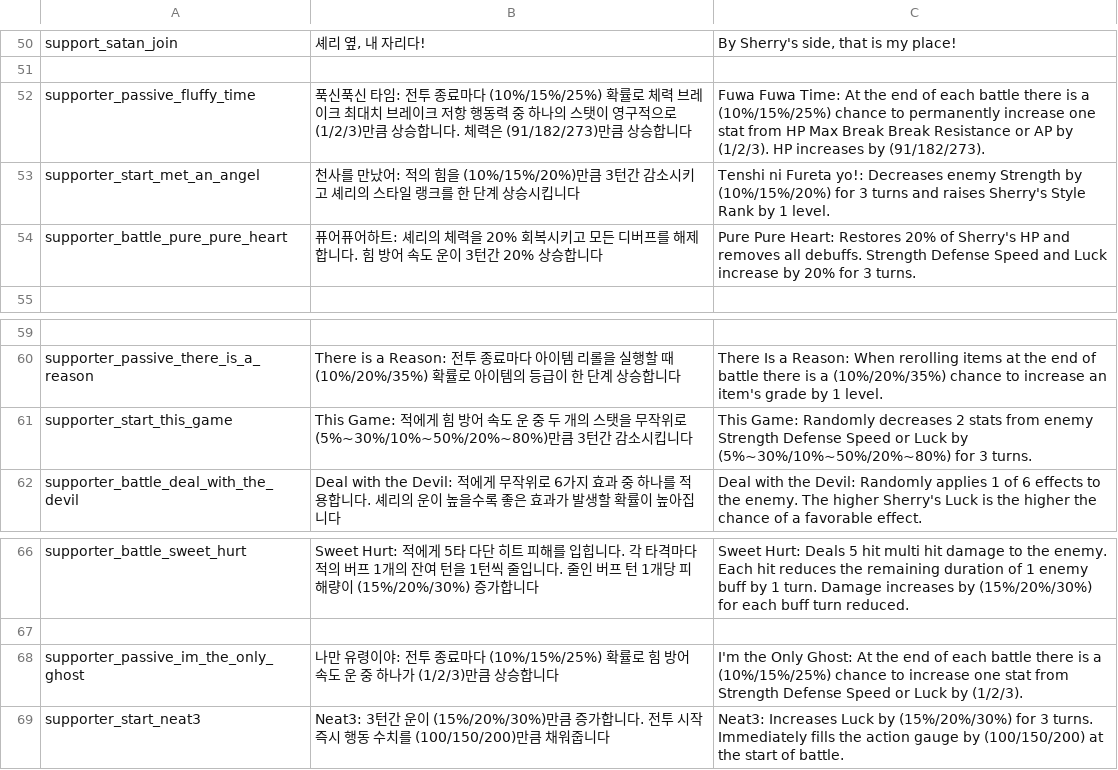
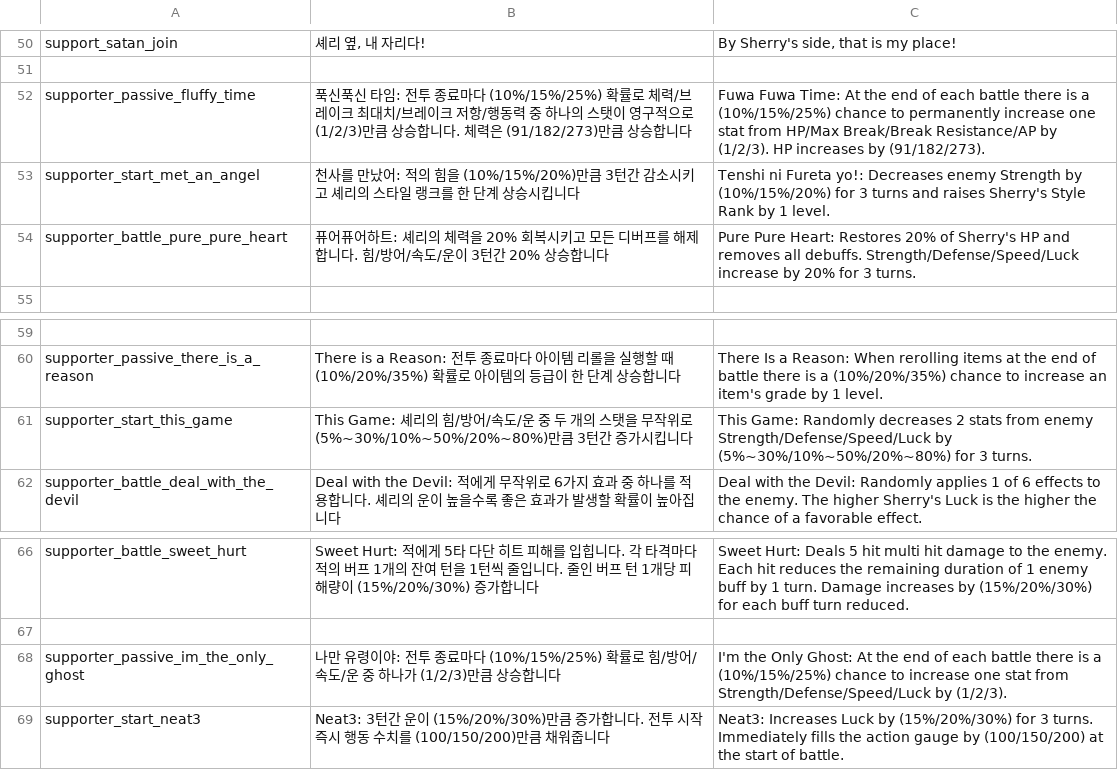
Before and after one commit to albertk0305/DevilsCut, a CSV file: Assets/CSV/Supporter.csv, drawn as a sheet; only a part is shown, gaps mark what is left out; the diff names each change by its address in the sheet, - before the commit and + after, or states it on an @@ line.

```diff
--- a/Assets/CSV/Supporter.csv
+++ b/Assets/CSV/Supporter.csv
-B52: …로 체력 브레이크 최대치 브레이크 저항 행동력…
+B52: …로 체력/브레이크 최대치/브레이크 저항/행동력…
-C52: …stat from HP Max Break Break Resistance or AP by (1/2/3).…
+C52: …stat from HP/Max Break/Break Resistance/AP by (1/2/3).…
-B54: …니다. 힘 방어 속도 운이 3…
+B54: …니다. 힘/방어/속도/운이 3…
-C54: …all debuffs. Strength Defense Speed and Luck increase by…
+C54: …all debuffs. Strength/Defense/Speed/Luck increase by…
-B61: This Game: 적에게 힘 방어 속도 운 중 두 개의 스탯을 무작위로 (5%~30%/10%~50%/20%~80%)만큼 3턴간 감소시킵니다
+B61: This Game: 셰리의 힘/방어/속도/운 중 두 개의 스탯을 무작위로 (5%~30%/10%~50%/20%~80%)만큼 3턴간 증가시킵니다
-C61: …from enemy Strength Defense Speed or Luck by (5%~30%/10%~50%/20%~80%)…
+C61: …from enemy Strength/Defense/Speed/Luck by (5%~30%/10%~50%/20%~80%)…
-B68: …률로 힘 방어 속도 운 중…
+B68: …률로 힘/방어/속도/운 중…
-C68: …stat from Strength Defense Speed or Luck by (1/2/3).
+C68: …stat from Strength/Defense/Speed/Luck by (1/2/3).
```
Also changed, not shown: Assets/CSV/Exploration.csv, 24 other files.
